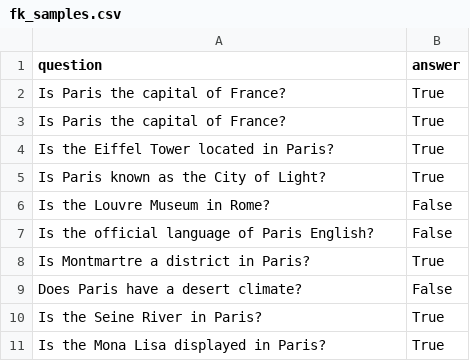
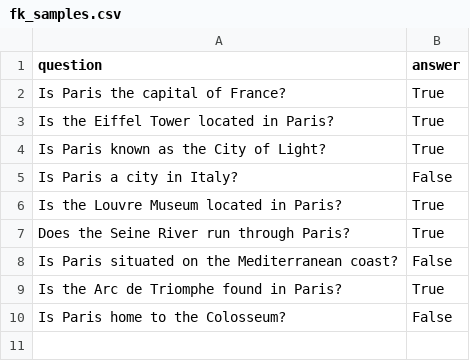
Before and after one commit to ChrisTho23/FK-in-MI, a CSV file: data/fk_samples.csv, drawn as a sheet.

```diff
--- a/data/fk_samples.csv
+++ b/data/fk_samples.csv
@@ -3,4 +3,2 @@ question,answer
 ",True
-"Is Paris the capital of France?
-",True
 "Is the Eiffel Tower located in Paris?
@@ -9,13 +7,13 @@ question,answer
 ",True
-"Is the Louvre Museum in Rome?
-",False
-"Is the official language of Paris English?
-",False
-"Is Montmartre a district in Paris?
-",True
-"Does Paris have a desert climate?
-",False
-"Is the Seine River in Paris?
-",True
-"Is the Mona Lisa displayed in Paris?
-",True
+"Is Paris a city in Italy?
+",False
+"Is the Louvre Museum located in Paris?
+",True
+"Does the Seine River run through Paris?
+",True
+"Is Paris situated on the Mediterranean coast?
+",False
+"Is the Arc de Triomphe found in Paris?
+",True
+"Is Paris home to the Colosseum?
+",False
```
Also changed, not shown: 6 other files.
